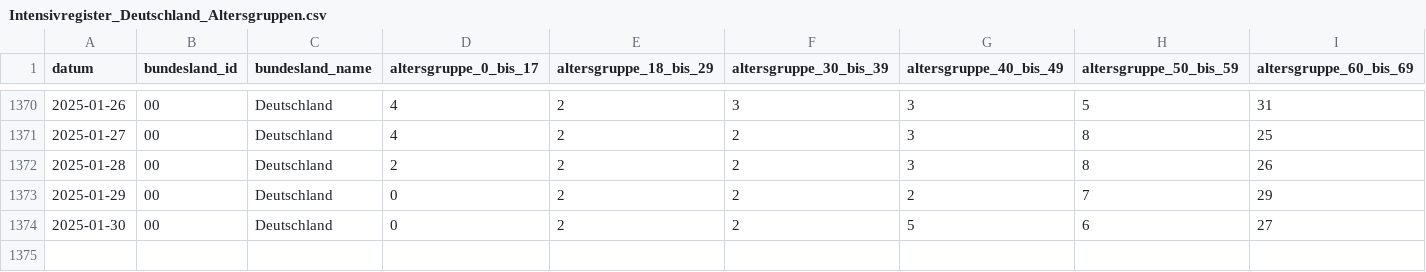
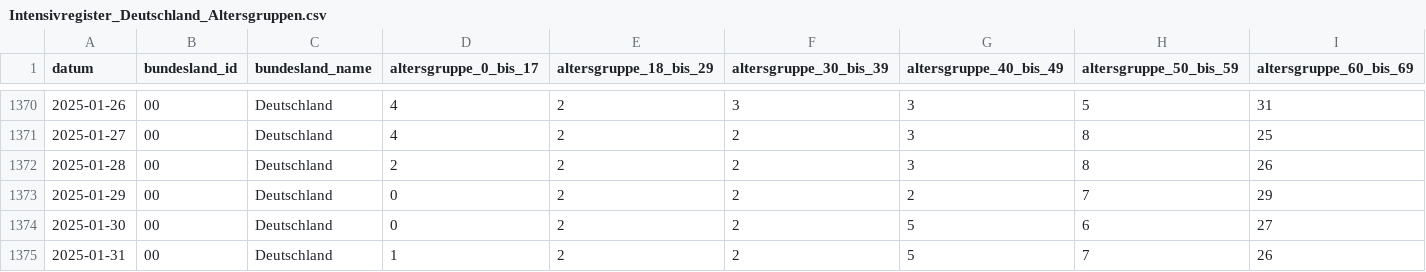
Before and after one commit to robert-koch-institut/Intensivkapazitaeten_und_COVID-19-Intensivbettenbelegung_in_Deutschland, a CSV file: Intensivregister_Deutschland_Altersgruppen.csv, drawn as a sheet; only a part is shown, gaps mark what is left out; rows hold the shown columns only; the diff names each change by its address in the sheet, - before the commit and + after, or states it on an @@ line.

```diff
--- a/Intensivregister_Deutschland_Altersgruppen.csv
+++ b/Intensivregister_Deutschland_Altersgruppen.csv
+row 1375: 2025-01-31 | 00 | Deutschland | 1 | 2 | 2 | 5 | 7 | 26
```
Also changed, not shown: Intensivregister_Deutschland_Kapazitaeten.csv, 8 other files.
